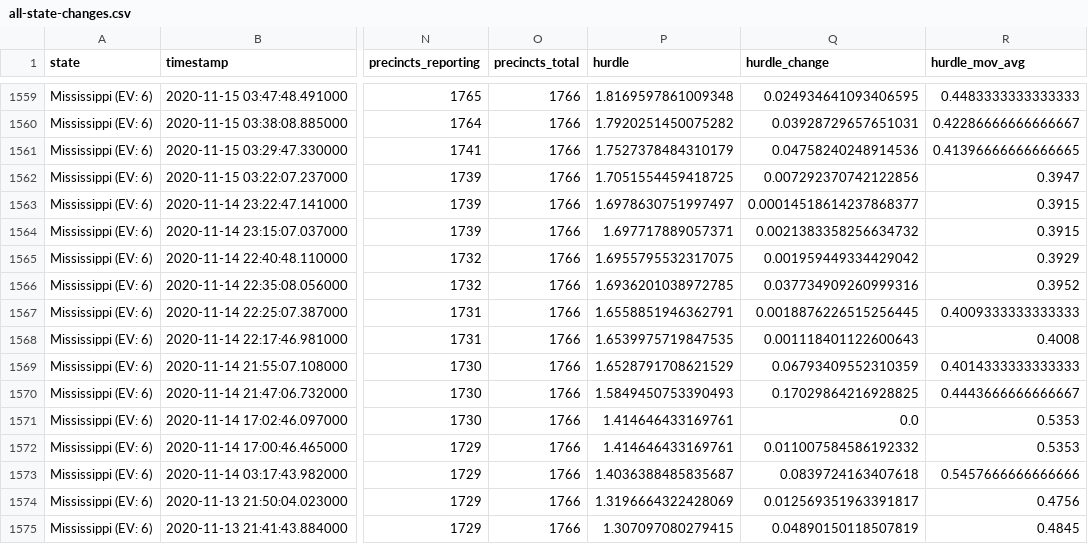
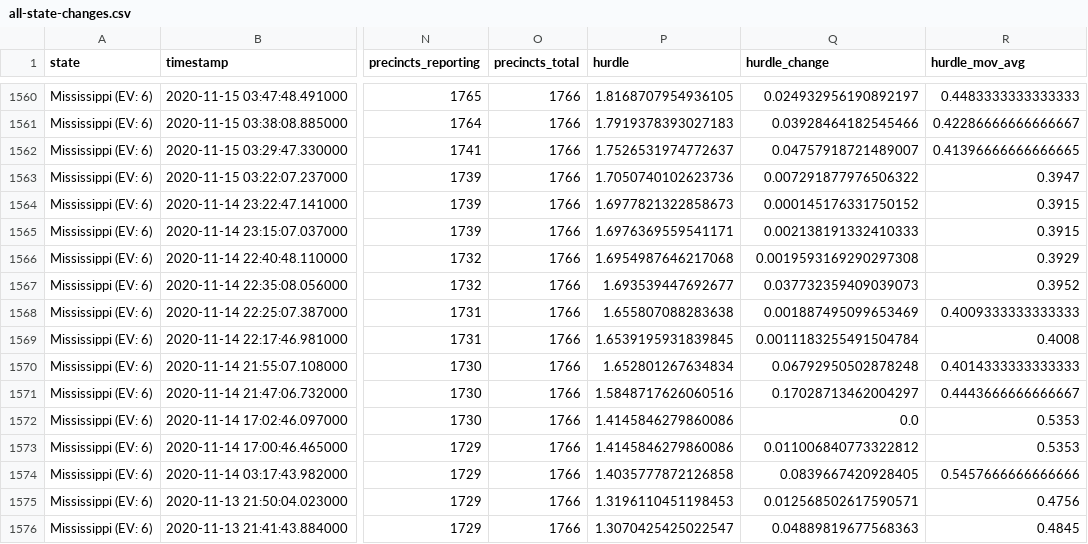
Before and after one commit to ThinkBIG-Company/nyt-2020-election-scraper, a CSV file: all-state-changes.csv, drawn as a sheet; only a part is shown, gaps mark what is left out; addresses are those after the commit; the diff covers the shown part only; the diff names each change by its address in the sheet, - before the commit and + after, or states it on an @@ line.

```diff
--- a/all-state-changes.csv
+++ b/all-state-changes.csv
-P1560 (hurdle): 1.8169597861009348
+P1560 (hurdle): 1.8168707954936105
-Q1560 (hurdle_change): 0.024934641093406595
+Q1560 (hurdle_change): 0.024932956190892197
-P1561 (hurdle): 1.7920251450075282
+P1561 (hurdle): 1.7919378393027183
-Q1561 (hurdle_change): 0.03928729657651031
+Q1561 (hurdle_change): 0.03928464182545466
-P1562 (hurdle): 1.7527378484310179
+P1562 (hurdle): 1.7526531974772637
-Q1562 (hurdle_change): 0.04758240248914536
+Q1562 (hurdle_change): 0.04757918721489007
-P1563 (hurdle): 1.7051554459418725
+P1563 (hurdle): 1.7050740102623736
-Q1563 (hurdle_change): 0.007292370742122856
+Q1563 (hurdle_change): 0.007291877976506322
-P1564 (hurdle): 1.6978630751997497
+P1564 (hurdle): 1.6977821322858673
-Q1564 (hurdle_change): 0.00014518614237868377
+Q1564 (hurdle_change): 0.000145176331750152
-P1565 (hurdle): 1.697717889057371
+P1565 (hurdle): 1.6976369559541171
-Q1565 (hurdle_change): 0.0021383358256634732
+Q1565 (hurdle_change): 0.002138191332410333
-P1566 (hurdle): 1.6955795532317075
+P1566 (hurdle): 1.6954987646217068
-Q1566 (hurdle_change): 0.001959449334429042
+Q1566 (hurdle_change): 0.0019593169290297308
-P1567 (hurdle): 1.6936201038972785
+P1567 (hurdle): 1.693539447692677
-Q1567 (hurdle_change): 0.037734909260999316
+Q1567 (hurdle_change): 0.037732359409039073
-P1568 (hurdle): 1.6558851946362791
+P1568 (hurdle): 1.655807088283638
-Q1568 (hurdle_change): 0.0018876226515256445
+Q1568 (hurdle_change): 0.001887495099653469
-P1569 (hurdle): 1.6539975719847535
+P1569 (hurdle): 1.6539195931839845
-Q1569 (hurdle_change): 0.001118401122600643
+Q1569 (hurdle_change): 0.0011183255491504784
-P1570 (hurdle): 1.6528791708621529
+P1570 (hurdle): 1.652801267634834
-Q1570 (hurdle_change): 0.06793409552310359
+Q1570 (hurdle_change): 0.06792950502878248
-P1571 (hurdle): 1.5849450753390493
+P1571 (hurdle): 1.5848717626060516
-Q1571 (hurdle_change): 0.17029864216928825
+Q1571 (hurdle_change): 0.17028713462004297
-P1572:P1573 (hurdle): 1.414646433169761
+P1572:P1573 (hurdle): 1.4145846279860086
-Q1573 (hurdle_change): 0.011007584586192332
+Q1573 (hurdle_change): 0.011006840773322812
-P1574 (hurdle): 1.4036388485835687
+P1574 (hurdle): 1.4035777872126858
-Q1574 (hurdle_change): 0.0839724163407618
+Q1574 (hurdle_change): 0.0839667420928405
-P1575 (hurdle): 1.3196664322428069
+P1575 (hurdle): 1.3196110451198453
-Q1575 (hurdle_change): 0.012569351963391817
+Q1575 (hurdle_change): 0.012568502617590571
-P1576 (hurdle): 1.307097080279415
+P1576 (hurdle): 1.3070425425022547
-Q1576 (hurdle_change): 0.04890150118507819
+Q1576 (hurdle_change): 0.04889819677568363
```
Also changed, not shown: 2 added rows and 88 edited cells elsewhere in this file, 6 other files.
